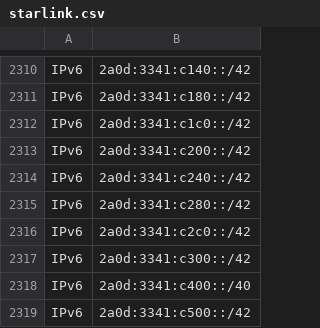
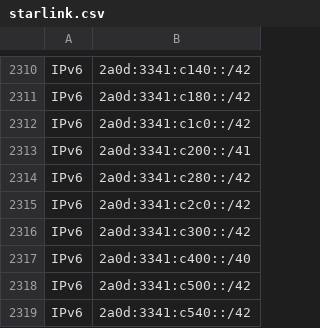
Before and after one commit to disposable/cloud-ip-ranges, a CSV file: csv/starlink.csv, drawn as a sheet; only a part is shown, gaps mark what is left out; the shorter side is filled out with more unchanged rows.

```diff
--- a/csv/starlink.csv
+++ b/csv/starlink.csv
@@ -2312,4 +2312,3 @@ IPv6,2a0d:3341:c180::/42
 IPv6,2a0d:3341:c1c0::/42
-IPv6,2a0d:3341:c200::/42
-IPv6,2a0d:3341:c240::/42
+IPv6,2a0d:3341:c200::/41
 IPv6,2a0d:3341:c280::/42
```
Also changed, not shown: csv/aws.csv, csv/huawei-cloud.csv, 6 other files.
